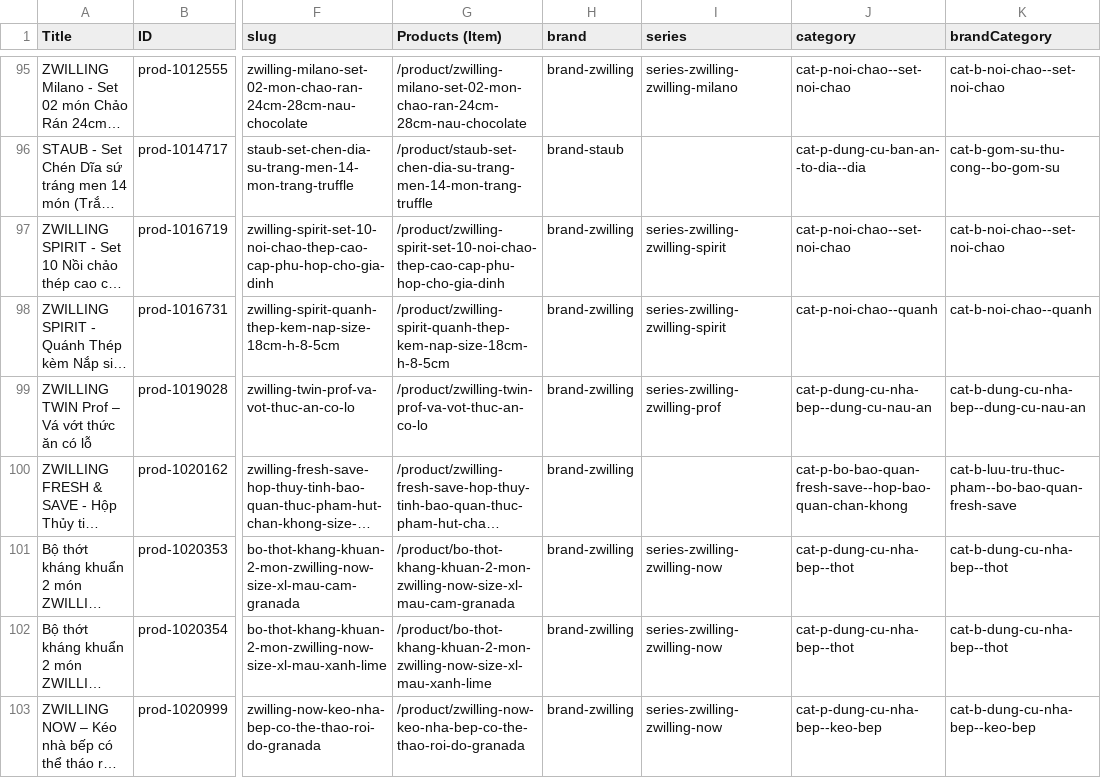
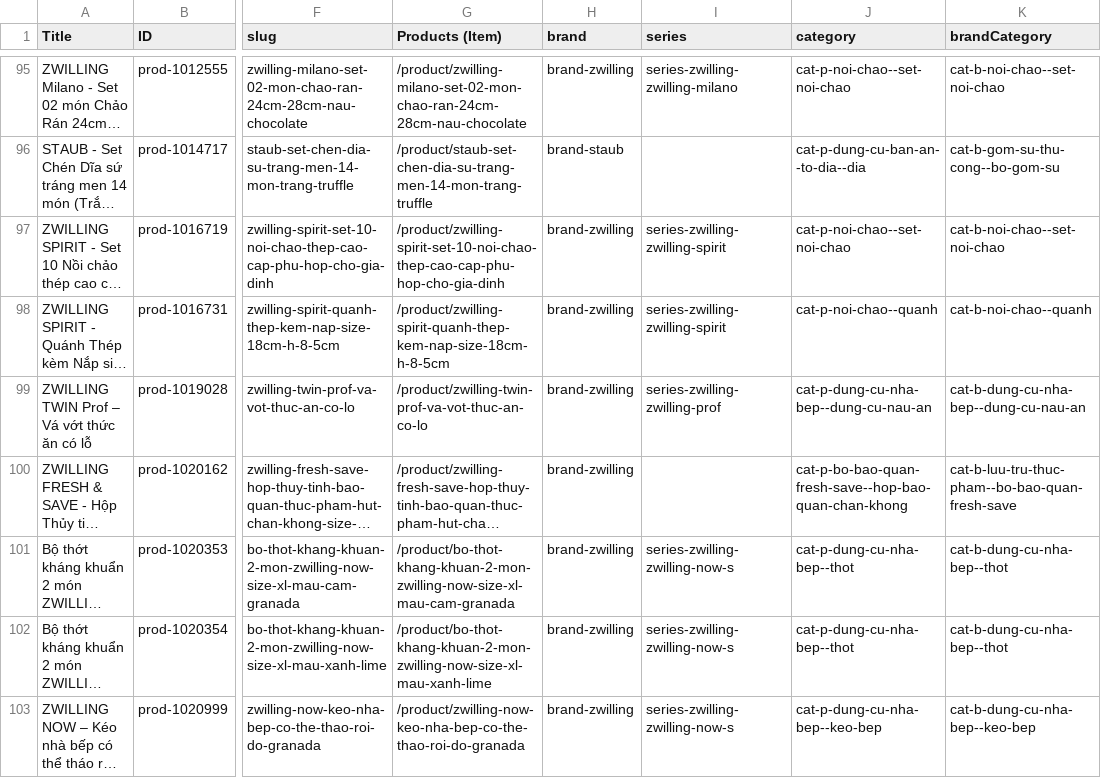
Before and after one commit to duythanhr45332/Zwilling-, a CSV file: tools/live-wix-csv/Products.csv, drawn as a sheet; only a part is shown, gaps mark what is left out; long unchanged cells end in …; the diff covers the shown part only; the diff names each change by its address in the sheet, - before the commit and + after, or states it on an @@ line.

```diff
--- a/tools/live-wix-csv/Products.csv
+++ b/tools/live-wix-csv/Products.csv
-I101:I103 (series): series-zwilling-zwilling-now
+I101:I103 (series): series-zwilling-zwilling-now-s
```
Also changed, not shown: 8 edited cells elsewhere in this file, tools/live-wix-csv/Categories.csv, tools/live-wix-csv/FeatureBlocks.csv, 10 other files.
